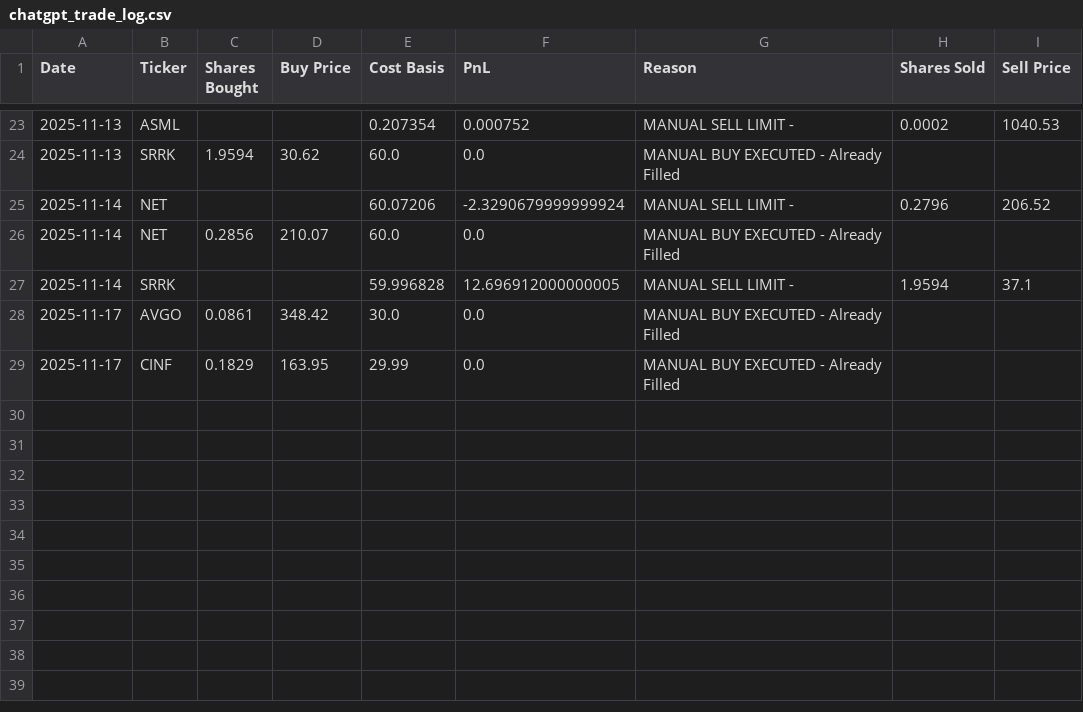
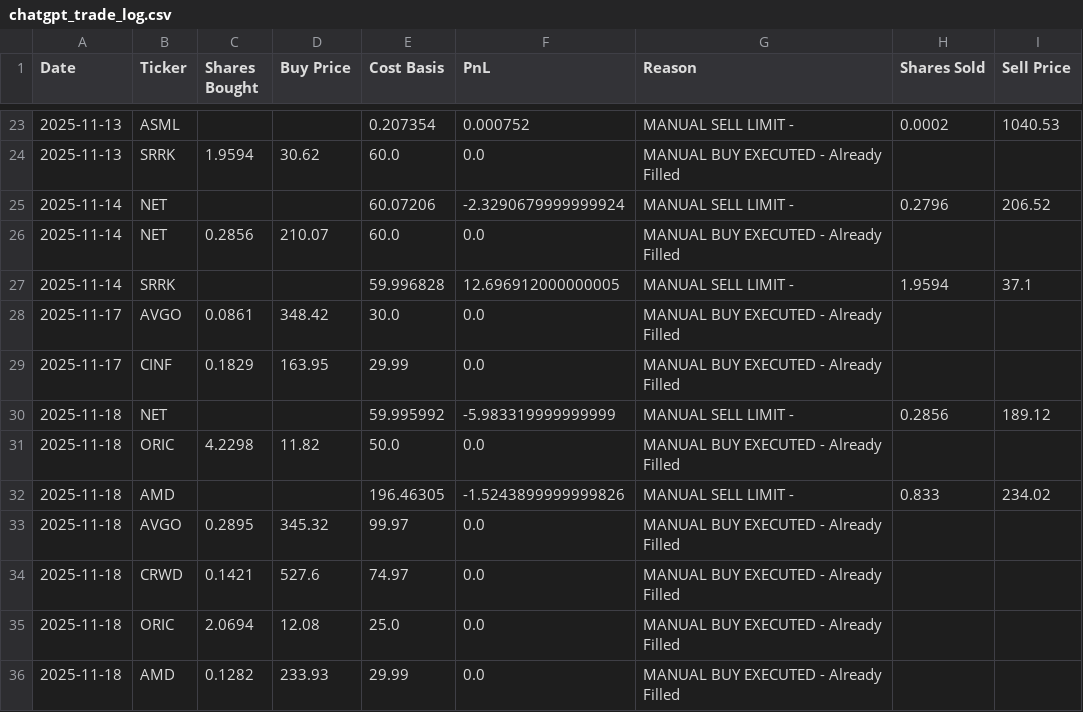
Before and after one commit to ofergr/ChatGPT-Micro-Cap-Experiment, a CSV file: Start Your Own/chatgpt_trade_log.csv, drawn as a sheet; only a part is shown, gaps mark what is left out; the diff names each change by its address in the sheet, - before the commit and + after, or states it on an @@ line.

```diff
--- a/Start Your Own/chatgpt_trade_log.csv
+++ b/Start Your Own/chatgpt_trade_log.csv
+row 30: 2025-11-18 | NET |  |  | 59.995992 | -5.983319999999999 | MANUAL SELL LIMIT - | 0.2856 | 189.12
+row 31: 2025-11-18 | ORIC | 4.2298 | 11.82 | 50.0 | 0.0 | MANUAL BUY EXECUTED - Already Filled
+row 32: 2025-11-18 | AMD |  |  | 196.46305 | -1.5243899999999826 | MANUAL SELL LIMIT - | 0.833 | 234.02
+row 33: 2025-11-18 | AVGO | 0.2895 | 345.32 | 99.97 | 0.0 | MANUAL BUY EXECUTED - Already Filled
+row 34: 2025-11-18 | CRWD | 0.1421 | 527.6 | 74.97 | 0.0 | MANUAL BUY EXECUTED - Already Filled
+row 35: 2025-11-18 | ORIC | 2.0694 | 12.08 | 25.0 | 0.0 | MANUAL BUY EXECUTED - Already Filled
+row 36: 2025-11-18 | AMD | 0.1282 | 233.93 | 29.99 | 0.0 | MANUAL BUY EXECUTED - Already Filled
```
Also changed, not shown: Start Your Own/chatgpt_portfolio_update.csv.
